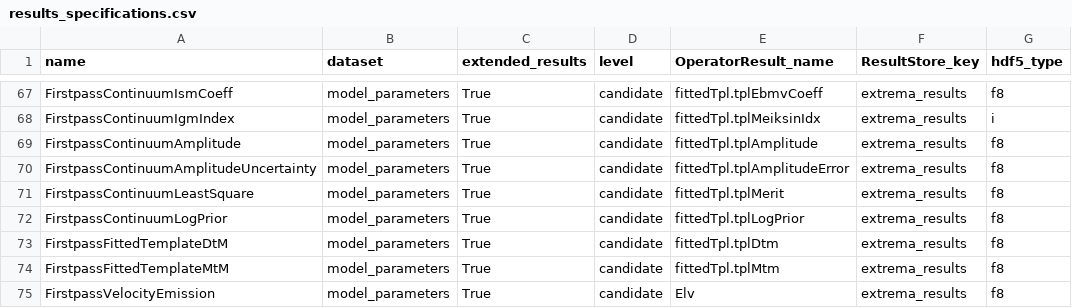
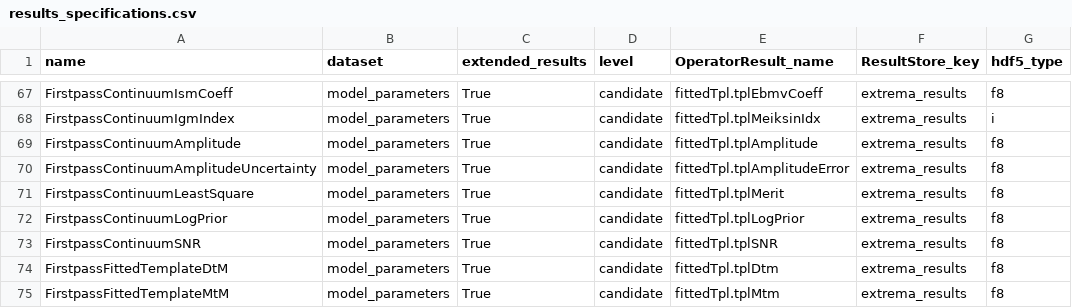
Before and after one commit to Subaru-PFS/drp_1d, a CSV file: pylibamazed/auxdir/pylibamazed/results_specifications.csv, drawn as a sheet; only a part is shown, gaps mark what is left out; the shorter side is filled out with more unchanged rows.

Commit message:
Add SNR continuum in results

```diff
--- a/pylibamazed/auxdir/pylibamazed/results_specifications.csv
+++ b/pylibamazed/auxdir/pylibamazed/results_specifications.csv
@@ -72,2 +72,3 @@ FirstpassContinuumLeastSquare	model_parameters	True	candidate	fittedTpl.tplMerit
 FirstpassContinuumLogPrior	model_parameters	True	candidate	fittedTpl.tplLogPrior	extrema_results	f8
+FirstpassContinuumSNR	model_parameters	True	candidate	fittedTpl.tplSNR	extrema_results	f8
 FirstpassFittedTemplateDtM	model_parameters	True	candidate	fittedTpl.tplDtm	extrema_results	f8
```
Also changed, not shown: 5 other files.
